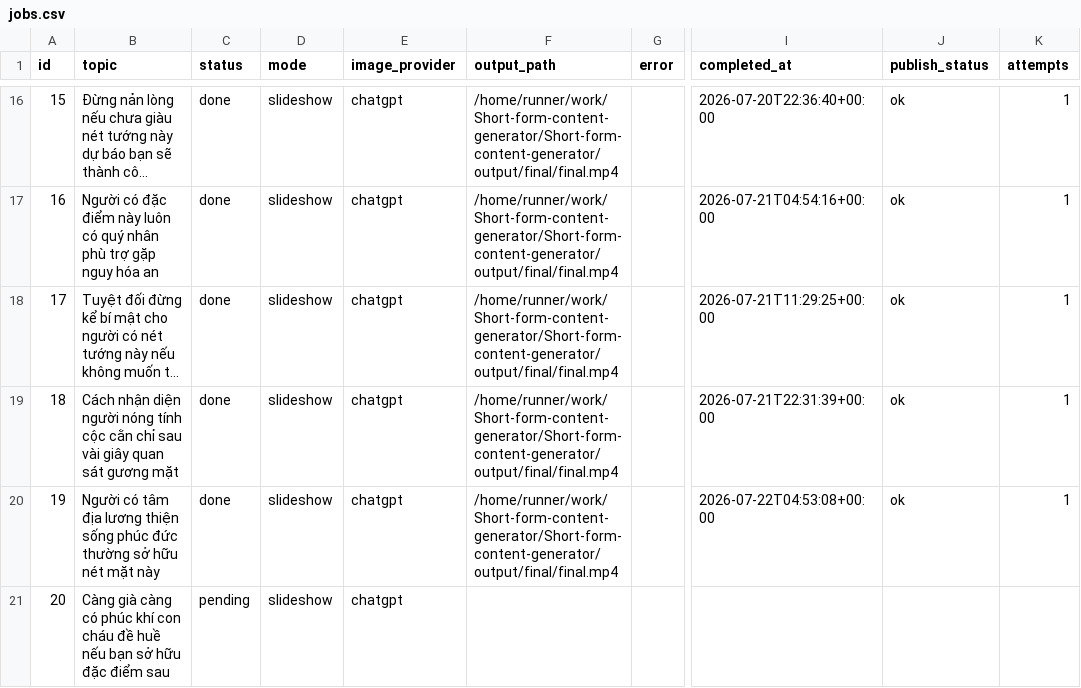
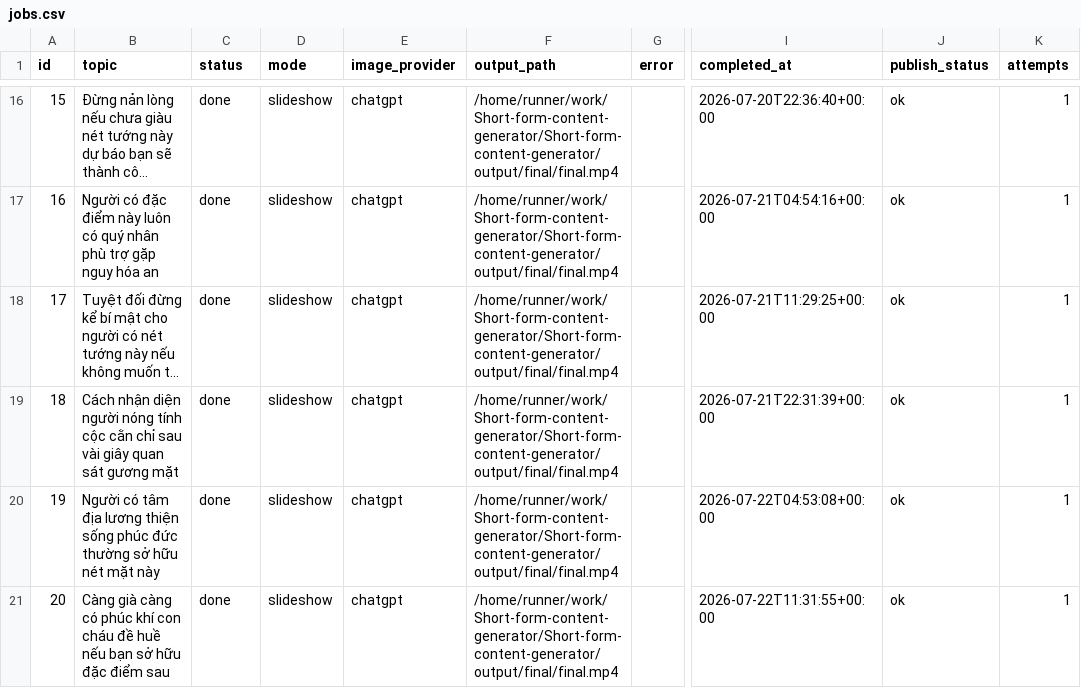
Before and after one commit to ducanh12980/Short-form-content-generator, a CSV file: jobs.csv, drawn as a sheet; only a part is shown, gaps mark what is left out; long unchanged cells end in …; the diff names each change by its address in the sheet, - before the commit and + after, or states it on an @@ line.

```diff
--- a/jobs.csv
+++ b/jobs.csv
-C21 (status): pending
+C21 (status): done
-F21 (output_path): (empty)
+F21 (output_path): /home/runner/work/Short-form-content-generator/Short-form-content-generator/output/final/final.mp4
-I21 (completed_at): (empty)
+I21 (completed_at): 2026-07-22T11:31:55+00:00
-J21 (publish_status): (empty)
+J21 (publish_status): ok
-K21 (attempts): (empty)
+K21 (attempts): 1
```
